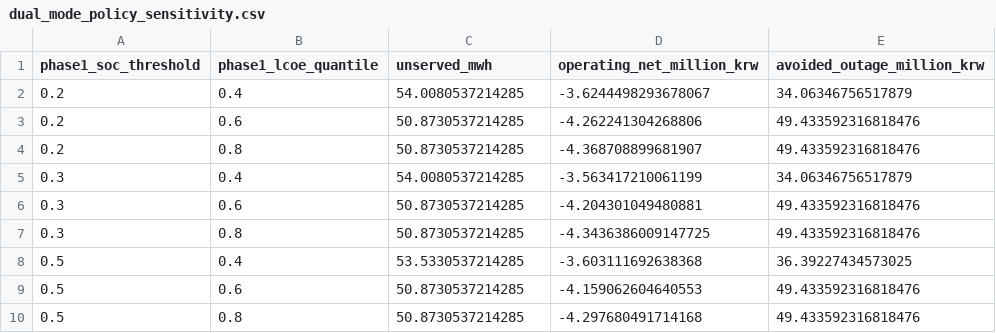
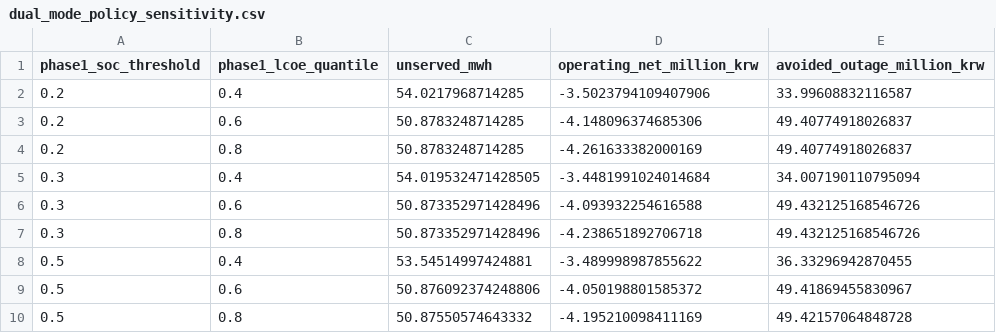
Before and after one commit to hjinyy/HB-MPS, a CSV file: results/dual_mode_policy_sensitivity.csv, drawn as a sheet.

```diff
--- a/results/dual_mode_policy_sensitivity.csv
+++ b/results/dual_mode_policy_sensitivity.csv
@@ -1,10 +1,10 @@
 phase1_soc_threshold,phase1_lcoe_quantile,unserved_mwh,operating_net_million_krw,avoided_outage_million_krw
-0.2,0.4,54.0080537214285,-3.6244498293678067,34.06346756517879
-0.2,0.6,50.8730537214285,-4.262241304268806,49.433592316818476
-0.2,0.8,50.8730537214285,-4.368708899681907,49.433592316818476
-0.3,0.4,54.0080537214285,-3.563417210061199,34.06346756517879
-0.3,0.6,50.8730537214285,-4.204301049480881,49.433592316818476
-0.3,0.8,50.8730537214285,-4.3436386009147725,49.433592316818476
-0.5,0.4,53.5330537214285,-3.603111692638368,36.39227434573025
-0.5,0.6,50.8730537214285,-4.159062604640553,49.433592316818476
-0.5,0.8,50.8730537214285,-4.297680491714168,49.433592316818476
+0.2,0.4,54.0217968714285,-3.5023794109407906,33.99608832116587
+0.2,0.6,50.8783248714285,-4.148096374685306,49.40774918026837
+0.2,0.8,50.8783248714285,-4.261633382000169,49.40774918026837
+0.3,0.4,54.019532471428505,-3.4481991024014684,34.007190110795094
+0.3,0.6,50.873352971428496,-4.093932254616588,49.432125168546726
+0.3,0.8,50.873352971428496,-4.238651892706718,49.432125168546726
+0.5,0.4,53.54514997424881,-3.489998987855622,36.33296942870455
+0.5,0.6,50.876092374248806,-4.050198801585372,49.41869455830967
+0.5,0.8,50.87550574643332,-4.195210098411169,49.42157064848728
```
Also changed, not shown: results/asset_ablation_hourly.csv, results/asset_ablation_summary.csv, 45 other files.
